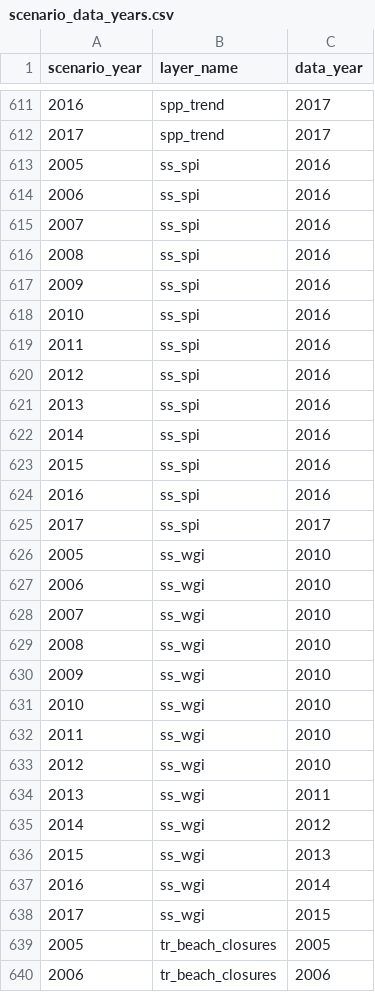
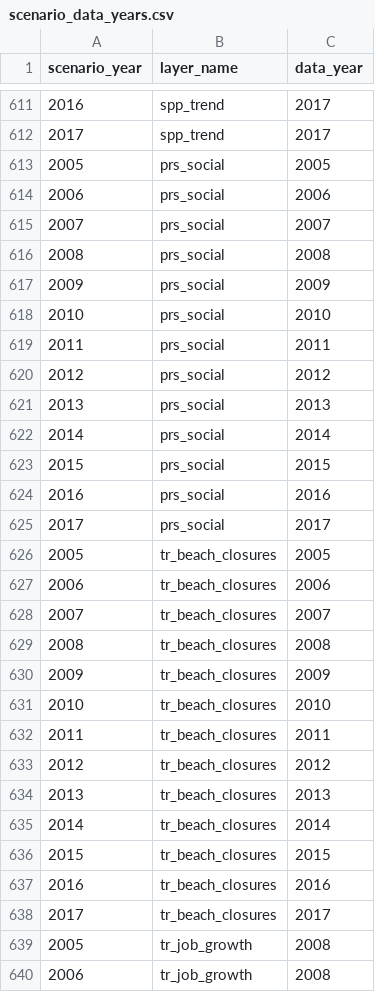
Before and after one commit to OHI-Northeast/ne-scores, a CSV file: region/conf/scenario_data_years.csv, drawn as a sheet; only a part is shown, gaps mark what is left out; the shorter side is filled out with more unchanged rows.

```diff
--- a/region/conf/scenario_data_years.csv
+++ b/region/conf/scenario_data_years.csv
@@ -612,28 +612,15 @@ scenario_year,layer_name,data_year
 2017,spp_trend,2017
-2005,ss_spi,2016
-2006,ss_spi,2016
-2007,ss_spi,2016
-2008,ss_spi,2016
-2009,ss_spi,2016
-2010,ss_spi,2016
-2011,ss_spi,2016
-2012,ss_spi,2016
-2013,ss_spi,2016
-2014,ss_spi,2016
-2015,ss_spi,2016
-2016,ss_spi,2016
-2017,ss_spi,2017
-2005,ss_wgi,2010
-2006,ss_wgi,2010
-2007,ss_wgi,2010
-2008,ss_wgi,2010
-2009,ss_wgi,2010
-2010,ss_wgi,2010
-2011,ss_wgi,2010
-2012,ss_wgi,2010
-2013,ss_wgi,2011
-2014,ss_wgi,2012
-2015,ss_wgi,2013
-2016,ss_wgi,2014
-2017,ss_wgi,2015
+2005,prs_social,2005
+2006,prs_social,2006
+2007,prs_social,2007
+2008,prs_social,2008
+2009,prs_social,2009
+2010,prs_social,2010
+2011,prs_social,2011
+2012,prs_social,2012
+2013,prs_social,2013
+2014,prs_social,2014
+2015,prs_social,2015
+2016,prs_social,2016
+2017,prs_social,2017
 2005,tr_beach_closures,2005
```
Also changed, not shown: region/conf/pressure_categories.csv, region/conf/pressures_matrix.csv, 16 other files.
